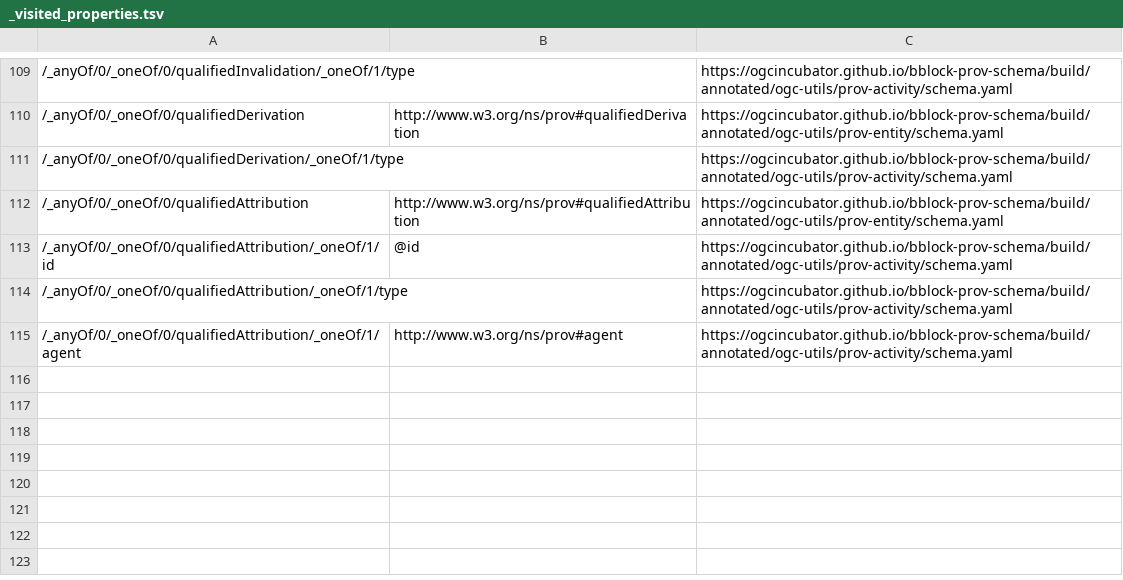
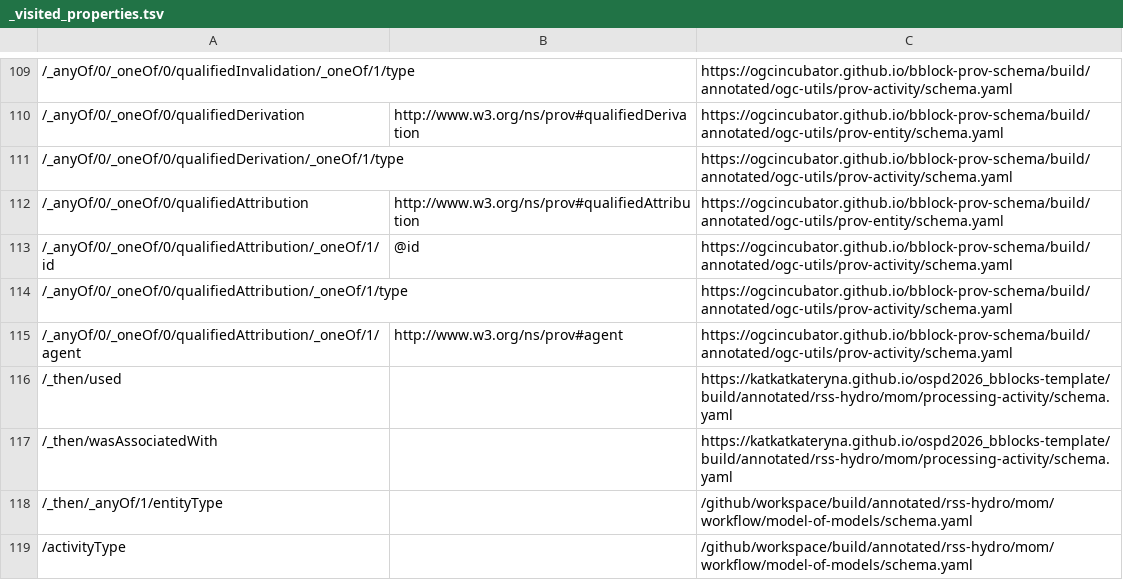
Before and after one commit to KatKatKateryna/ospd2026_bblocks-template, a TSV file: build/annotated/rss-hydro/mom/workflow/model-of-models/_visited_properties.tsv, drawn as a sheet; only a part is shown, gaps mark what is left out; the diff names each change by its address in the sheet, - before the commit and + after, or states it on an @@ line.

Commit message:
Building blocks postprocessing

```diff
--- a/build/annotated/rss-hydro/mom/workflow/model-of-models/_visited_properties.tsv
+++ b/build/annotated/rss-hydro/mom/workflow/model-of-models/_visited_properties.tsv
+row 116: /_then/used |  | https://katkatkateryna.github.io/ospd2026_bblocks-template/build/annotated/rss-hydro/mom/processing-activity/schema.yaml
+row 117: /_then/wasAssociatedWith |  | https://katkatkateryna.github.io/ospd2026_bblocks-template/build/annotated/rss-hydro/mom/processing-activity/schema.yaml
+row 118: /_then/_anyOf/1/entityType |  | /github/workspace/build/annotated/rss-hydro/mom/workflow/model-of-models/schema.yaml
+row 119: /activityType |  | /github/workspace/build/annotated/rss-hydro/mom/workflow/model-of-models/schema.yaml
```
Also changed, not shown: 52 other files.
